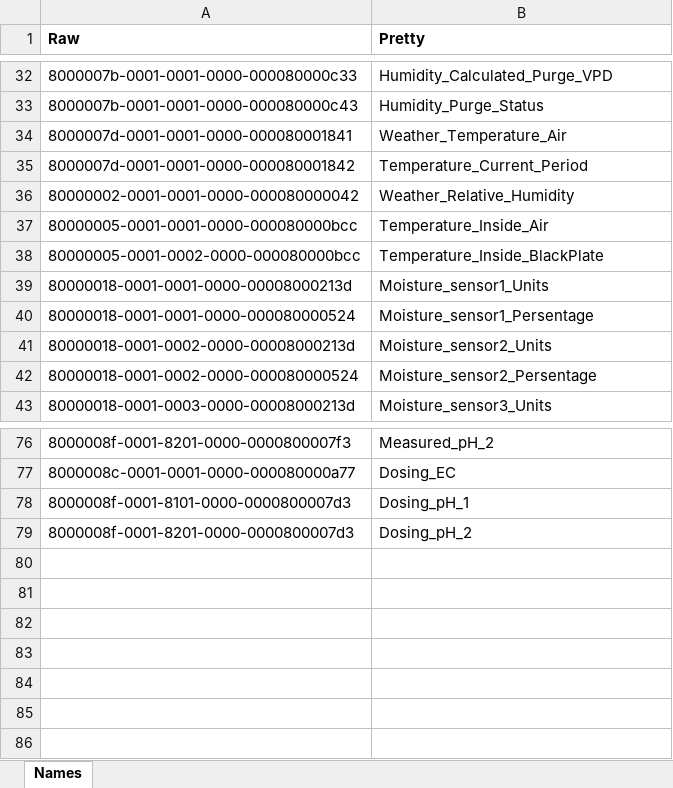
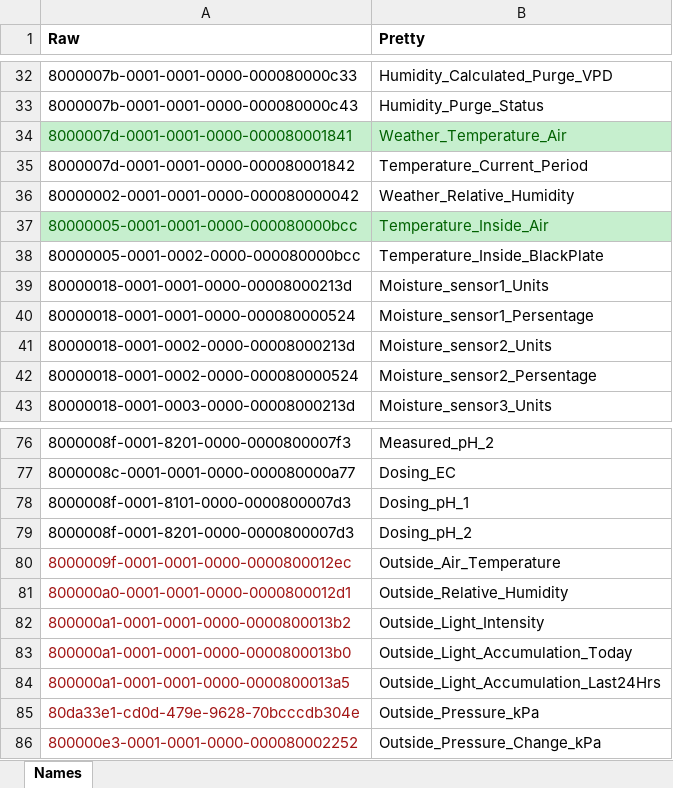
Before and after one commit to macadamia/priva_dashboard, an Excel workbook: nameConversion.xlsx, sheet Names, drawn as a sheet; only a part is shown, gaps mark what is left out; values as stored, in another font and other column widths than the file's, no borders; the diff names each change by its address in the sheet, - before the commit and + after, or states it on an @@ line.

Commit message:
updates for outside temperature

```diff
--- a/nameConversion.xlsx (sheet Names)
+++ b/nameConversion.xlsx (sheet Names)
@@ A34:B34 fill: none → #C6EFCE, text colour: black → #006100 @@
@@ A37:B37 fill: none → #C6EFCE, text colour: black → #006100 @@
+row 80: 8000009f-0001-0001-0000-0000800012ec | Outside_Air_Temperature
+row 81: 800000a0-0001-0001-0000-0000800012d1 | Outside_Relative_Humidity
+row 82: 800000a1-0001-0001-0000-0000800013b2 | Outside_Light_Intensity
+row 83: 800000a1-0001-0001-0000-0000800013b0 | Outside_Light_Accumulation_Today
+row 84: 800000a1-0001-0001-0000-0000800013a5 | Outside_Light_Accumulation_Last24Hrs
+row 85: 80da33e1-cd0d-479e-9628-70bcccdb304e | Outside_Pressure_kPa
+row 86: 800000e3-0001-0001-0000-000080002252 | Outside_Pressure_Change_kPa
```
Also changed, not shown: 1 other file.
